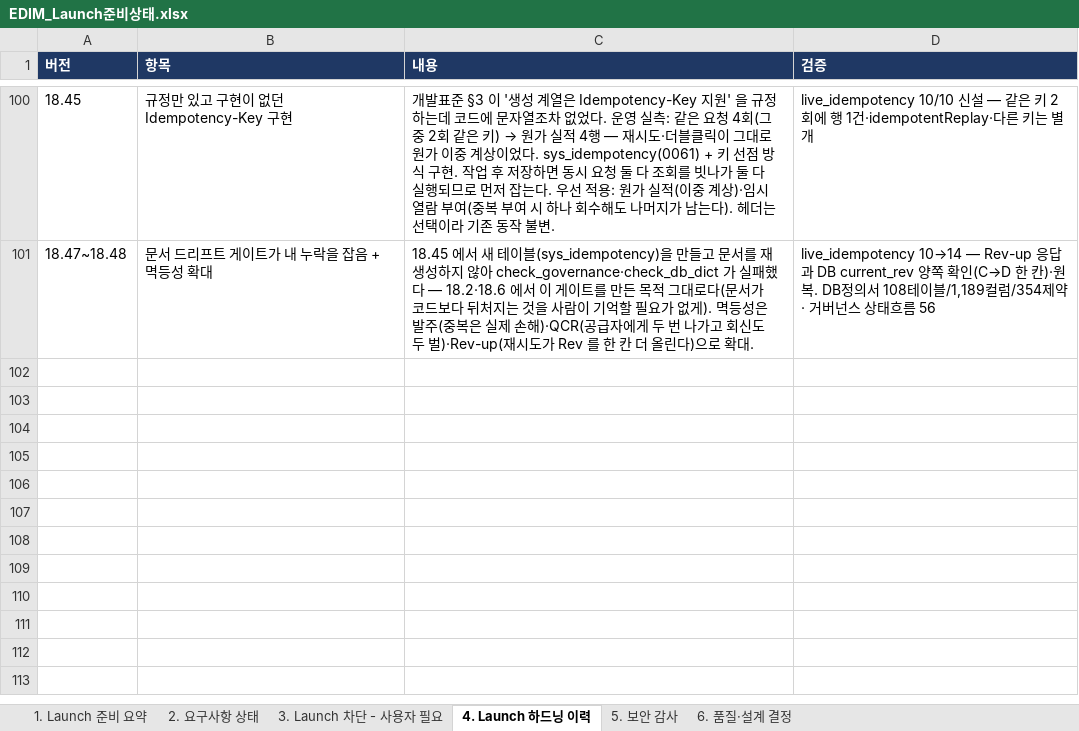
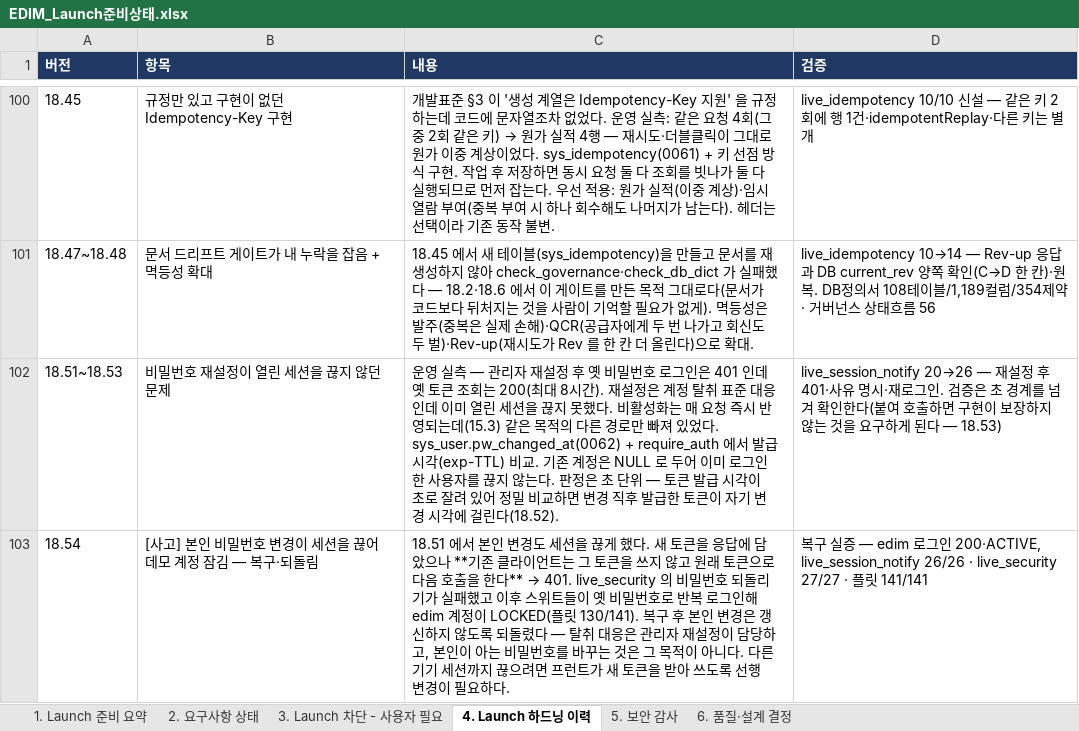
Before and after one commit to fankh/external-projects, an Excel workbook: edim-ai-blueprint/docs/EDIM_Launch준비상태.xlsx, sheet 4. Launch 하드닝 이력, drawn as a sheet; only a part is shown, gaps mark what is left out; values as stored, in another font and other column widths than the file's, no borders; the diff names each change by its address in the sheet, - before the commit and + after, or states it on an @@ line.

Commit message:
18.55: docs: 18.51~18.54 반영 + 개발표준 2규약 (클라이언트 선행 · 열린 세션 반영)
- 진행현황: 세션 무효화 결함·초 경계 수정·검증 정정, 그리고 그 수정이 낸 운영 사고와 복구
- 하드닝 이력 2건 · 위험 R-45(세션 무효화)·R-46(배포 안전: 클라이언트 계약)
- 개발표준:
  "서버가 클라이언트의 기존 호출을 무효화하면 클라이언트 대응이 선행돼야 한다" —
  새 값을 응답에 담아도 쓰지 않는 호출자가 있으면 깨지는 변경이다(데모 계정 잠김 사고).
  "계정 상태·자격을 바꾸는 조작은 이미 열린 세션에도 반영되는지 확인한다" —
  비활성화는 즉시 반영되는데 비밀번호 재설정은 아니었다.

```diff
--- a/edim-ai-blueprint/docs/EDIM_Launch준비상태.xlsx (sheet 4. Launch 하드닝 이력)
+++ b/edim-ai-blueprint/docs/EDIM_Launch준비상태.xlsx (sheet 4. Launch 하드닝 이력)
+row 102: 18.51~18.53 | 비밀번호 재설정이 열린 세션을 끊지 않던 문제 | 운영 실측 — 관리자 재설정 후 옛 비밀번호 로그인은 401 인데 옛 토큰 조회는 200(최대 8시간). 재설정은 계정 탈취 표준 대응인데 이미 열린 세션을 끊지 못했다. 비활성화는 매 요청 즉시 반영되는데(15.3) 같은 목적의 다른 경로만 빠져 있었다. sys_user.pw_changed_at(0062) + require_auth 에서 발급 시각(exp-TTL) 비교. 기존 계정은 NULL 로 두어 이미 로그인한 사용자를 끊지 않는다. 판정은 초 단위 — 토큰 발급 시각이 초로 잘려 있어 정밀 비교하면 변경 직후 발급한 토큰이 자기 변경 시각에 걸린다(18.52). | live_session_notify 20→26 — 재설정 후 401·사유 명시·재로그인. 검증은 초 경계를 넘겨 확인한다(붙여 호출하면 구현이 보장하지 않는 것을 요구하게 된다 — 18.53)
+row 103: 18.54 | [사고] 본인 비밀번호 변경이 세션을 끊어 데모 계정 잠김 — 복구·되돌림 | 18.51 에서 본인 변경도 세션을 끊게 했다. 새 토큰을 응답에 담았으나 **기존 클라이언트는 그 토큰을 쓰지 않고 원래 토큰으로 다음 호출을 한다** → 401. live_security 의 비밀번호 되돌리기가 실패했고 이후 스위트들이 옛 비밀번호로 반복 로그인해 edim 계정이 LOCKED(플릿 130/141). 복구 후 본인 변경은 갱신하지 않도록 되돌렸다 — 탈취 대응은 관리자 재설정이 담당하고, 본인이 아는 비밀번호를 바꾸는 것은 그 목적이 아니다. 다른 기기 세션까지 끊으려면 프런트가 새 토큰을 받아 쓰도록 선행 변경이 필요하다. | 복구 실증 — edim 로그인 200·ACTIVE, live_session_notify 26/26 · live_security 27/27 · 플릿 141/141
```
Also changed, not shown: edim-ai-blueprint/docs/EDIM_위험관리대장.xlsx, 2 other files.
